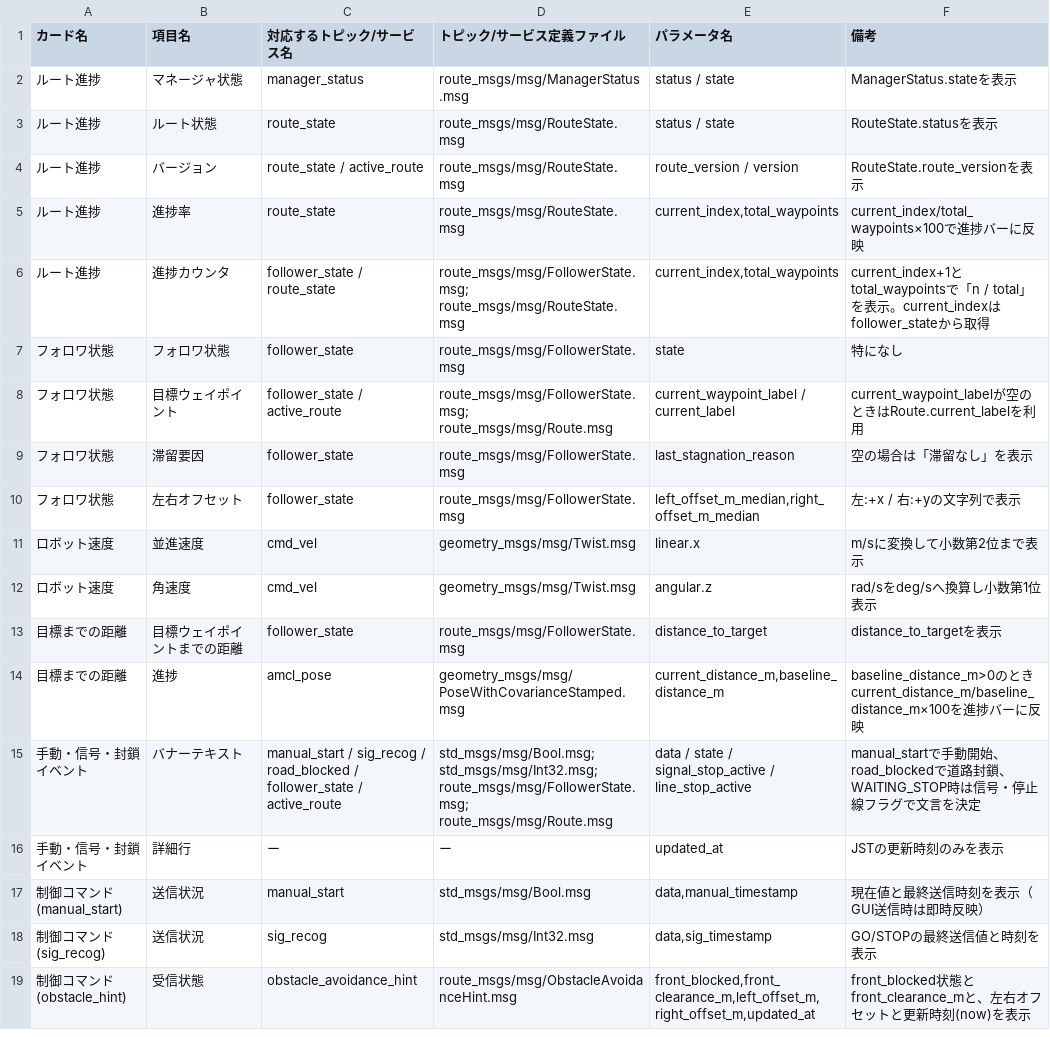
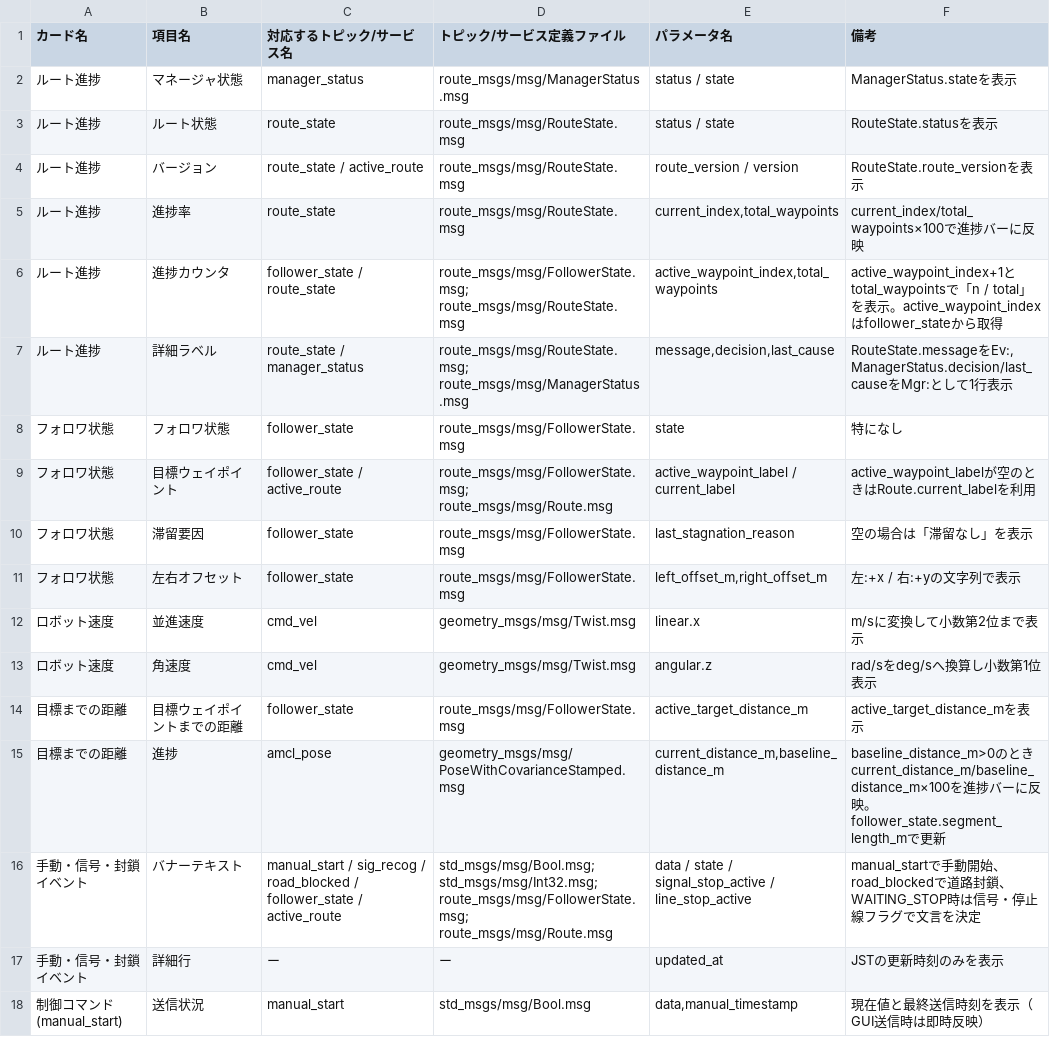
Before and after one commit to kazoga/tc2025, a CSV file: ros2_src/robot_console/docs/dashboard_topic_mapping.csv, drawn as a sheet; only a part is shown; the shorter side is filled out with more unchanged rows.

Commit message:
Align route manager telemetry with GUI event detail

```diff
--- a/ros2_src/robot_console/docs/dashboard_topic_mapping.csv
+++ b/ros2_src/robot_console/docs/dashboard_topic_mapping.csv
@@ -5,11 +5,12 @@
 ルート進捗,進捗率,route_state,route_msgs/msg/RouteState.msg,"current_index,total_waypoints",current_index/total_waypoints×100で進捗バーに反映
-ルート進捗,進捗カウンタ,follower_state / route_state,route_msgs/msg/FollowerState.msg; route_msgs/msg/RouteState.msg,"current_index,total_waypoints",current_index+1とtotal_waypointsで「n / total」を表示。current_indexはfollower_stateから取得
+ルート進捗,進捗カウンタ,follower_state / route_state,route_msgs/msg/FollowerState.msg; route_msgs/msg/RouteState.msg,"active_waypoint_index,total_waypoints",active_waypoint_index+1とtotal_waypointsで「n / total」を表示。active_waypoint_indexはfollower_stateから取得
+ルート進捗,詳細ラベル,route_state / manager_status,route_msgs/msg/RouteState.msg; route_msgs/msg/ManagerStatus.msg,"message,decision,last_cause","RouteState.messageをEv:, ManagerStatus.decision/last_causeをMgr:として1行表示"
 フォロワ状態,フォロワ状態,follower_state,route_msgs/msg/FollowerState.msg,state,特になし
-フォロワ状態,目標ウェイポイント,follower_state / active_route,route_msgs/msg/FollowerState.msg; route_msgs/msg/Route.msg,current_waypoint_label / current_label,current_waypoint_labelが空のときはRoute.current_labelを利用
+フォロワ状態,目標ウェイポイント,follower_state / active_route,route_msgs/msg/FollowerState.msg; route_msgs/msg/Route.msg,active_waypoint_label / current_label,active_waypoint_labelが空のときはRoute.current_labelを利用
 フォロワ状態,滞留要因,follower_state,route_msgs/msg/FollowerState.msg,last_stagnation_reason,空の場合は「滞留なし」を表示
-フォロワ状態,左右オフセット,follower_state,route_msgs/msg/FollowerState.msg,"left_offset_m_median,right_offset_m_median",左:+x / 右:+yの文字列で表示
+フォロワ状態,左右オフセット,follower_state,route_msgs/msg/FollowerState.msg,"left_offset_m,right_offset_m",左:+x / 右:+yの文字列で表示
 ロボット速度,並進速度,cmd_vel,geometry_msgs/msg/Twist.msg,linear.x,m/sに変換して小数第2位まで表示
 ロボット速度,角速度,cmd_vel,geometry_msgs/msg/Twist.msg,angular.z,rad/sをdeg/sへ換算し小数第1位表示
-目標までの距離,目標ウェイポイントまでの距離,follower_state,route_msgs/msg/FollowerState.msg,distance_to_target,distance_to_targetを表示
-目標までの距離,進捗,amcl_pose,geometry_msgs/msg/PoseWithCovarianceStamped.msg,"current_distance_m,baseline_distance_m",baseline_distance_m>0のときcurrent_distance_m/baseline_distance_m×100を進捗バーに反映
+目標までの距離,目標ウェイポイントまでの距離,follower_state,route_msgs/msg/FollowerState.msg,active_target_distance_m,active_target_distance_mを表示
+目標までの距離,進捗,amcl_pose,geometry_msgs/msg/PoseWithCovarianceStamped.msg,"current_distance_m,baseline_distance_m",baseline_distance_m>0のときcurrent_distance_m/baseline_distance_m×100を進捗バーに反映。follower_state.segment_length_mで更新
 手動・信号・封鎖イベント,バナーテキスト,manual_start / sig_recog / road_blocked / follower_state / active_route,std_msgs/msg/Bool.msg; std_msgs/msg/Int32.msg; route_msgs/msg/FollowerState.msg; route_msgs/msg/Route.msg,data / state / signal_stop_active / line_stop_active,manual_startで手動開始、road_blockedで道路封鎖、WAITING_STOP時は信号・停止線フラグで文言を決定
```
Also changed, not shown: 20 other files.
